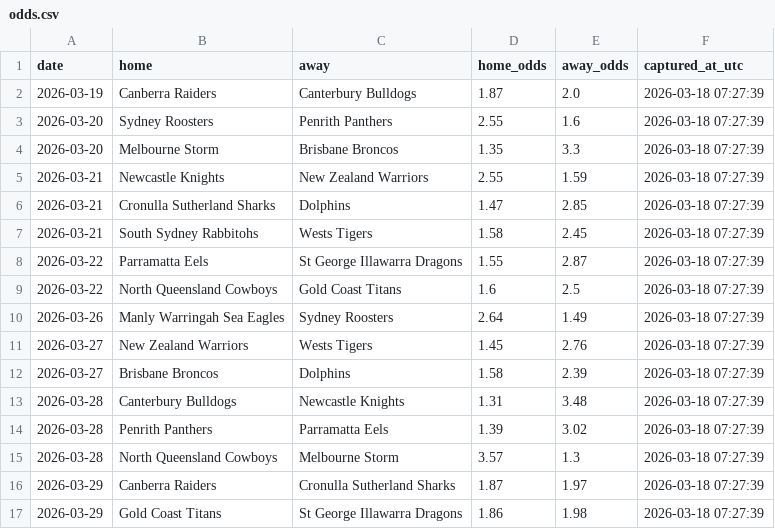
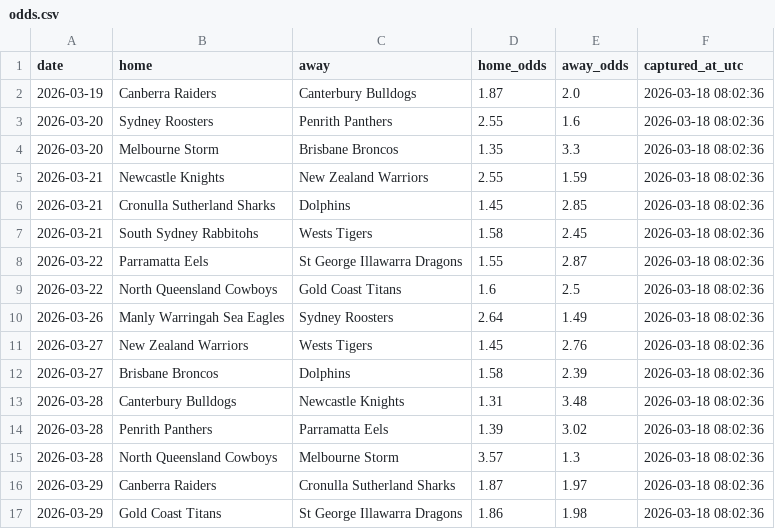
Before and after one commit to Rossdavo/nrl-ai-predictor, a CSV file: odds.csv, drawn as a sheet.

```diff
--- a/odds.csv
+++ b/odds.csv
@@ -1,17 +1,17 @@
 date,home,away,home_odds,away_odds,captured_at_utc
-2026-03-19,Canberra Raiders,Canterbury Bulldogs,1.87,2.0,2026-03-18 07:27:39
-2026-03-20,Sydney Roosters,Penrith Panthers,2.55,1.6,2026-03-18 07:27:39
-2026-03-20,Melbourne Storm,Brisbane Broncos,1.35,3.3,2026-03-18 07:27:39
-2026-03-21,Newcastle Knights,New Zealand Warriors,2.55,1.59,2026-03-18 07:27:39
-2026-03-21,Cronulla Sutherland Sharks,Dolphins,1.47,2.85,2026-03-18 07:27:39
-2026-03-21,South Sydney Rabbitohs,Wests Tigers,1.58,2.45,2026-03-18 07:27:39
-2026-03-22,Parramatta Eels,St George Illawarra Dragons,1.55,2.87,2026-03-18 07:27:39
-2026-03-22,North Queensland Cowboys,Gold Coast Titans,1.6,2.5,2026-03-18 07:27:39
-2026-03-26,Manly Warringah Sea Eagles,Sydney Roosters,2.64,1.49,2026-03-18 07:27:39
-2026-03-27,New Zealand Warriors,Wests Tigers,1.45,2.76,2026-03-18 07:27:39
-2026-03-27,Brisbane Broncos,Dolphins,1.58,2.39,2026-03-18 07:27:39
-2026-03-28,Canterbury Bulldogs,Newcastle Knights,1.31,3.48,2026-03-18 07:27:39
-2026-03-28,Penrith Panthers,Parramatta Eels,1.39,3.02,2026-03-18 07:27:39
-2026-03-28,North Queensland Cowboys,Melbourne Storm,3.57,1.3,2026-03-18 07:27:39
-2026-03-29,Canberra Raiders,Cronulla Sutherland Sharks,1.87,1.97,2026-03-18 07:27:39
-2026-03-29,Gold Coast Titans,St George Illawarra Dragons,1.86,1.98,2026-03-18 07:27:39
+2026-03-19,Canberra Raiders,Canterbury Bulldogs,1.87,2.0,2026-03-18 08:02:36
+2026-03-20,Sydney Roosters,Penrith Panthers,2.55,1.6,2026-03-18 08:02:36
+2026-03-20,Melbourne Storm,Brisbane Broncos,1.35,3.3,2026-03-18 08:02:36
+2026-03-21,Newcastle Knights,New Zealand Warriors,2.55,1.59,2026-03-18 08:02:36
+2026-03-21,Cronulla Sutherland Sharks,Dolphins,1.45,2.85,2026-03-18 08:02:36
+2026-03-21,South Sydney Rabbitohs,Wests Tigers,1.58,2.45,2026-03-18 08:02:36
+2026-03-22,Parramatta Eels,St George Illawarra Dragons,1.55,2.87,2026-03-18 08:02:36
+2026-03-22,North Queensland Cowboys,Gold Coast Titans,1.6,2.5,2026-03-18 08:02:36
+2026-03-26,Manly Warringah Sea Eagles,Sydney Roosters,2.64,1.49,2026-03-18 08:02:36
+2026-03-27,New Zealand Warriors,Wests Tigers,1.45,2.76,2026-03-18 08:02:36
+2026-03-27,Brisbane Broncos,Dolphins,1.58,2.39,2026-03-18 08:02:36
+2026-03-28,Canterbury Bulldogs,Newcastle Knights,1.31,3.48,2026-03-18 08:02:36
+2026-03-28,Penrith Panthers,Parramatta Eels,1.39,3.02,2026-03-18 08:02:36
+2026-03-28,North Queensland Cowboys,Melbourne Storm,3.57,1.3,2026-03-18 08:02:36
+2026-03-29,Canberra Raiders,Cronulla Sutherland Sharks,1.87,1.97,2026-03-18 08:02:36
+2026-03-29,Gold Coast Titans,St George Illawarra Dragons,1.86,1.98,2026-03-18 08:02:36
```
Also changed, not shown: odds_history.csv, results_cache.csv, 1 other file.
